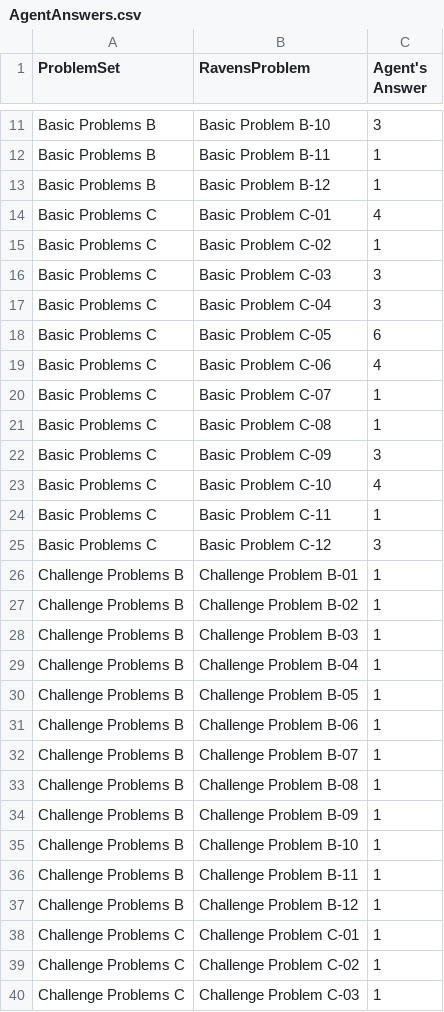
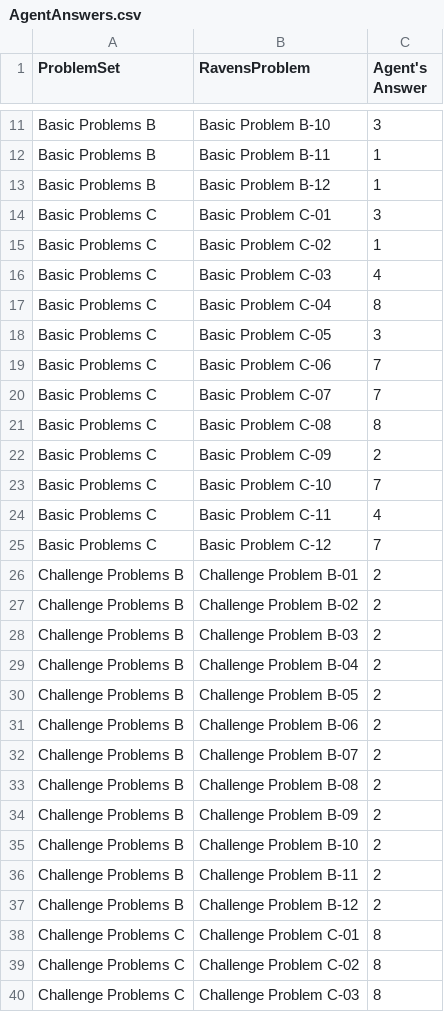
Before and after one commit to bjs250/RavenProgressiveMatrices, a CSV file: Project-Code-Python/AgentAnswers.csv, drawn as a sheet; only a part is shown, gaps mark what is left out; the diff covers the shown part only.

```diff
--- a/Project-Code-Python/AgentAnswers.csv
+++ b/Project-Code-Python/AgentAnswers.csv
@@ -13,28 +13,28 @@ Basic Problems B,Basic Problem B-11,1
 Basic Problems B,Basic Problem B-12,1
-Basic Problems C,Basic Problem C-01,4
+Basic Problems C,Basic Problem C-01,3
 Basic Problems C,Basic Problem C-02,1
-Basic Problems C,Basic Problem C-03,3
-Basic Problems C,Basic Problem C-04,3
-Basic Problems C,Basic Problem C-05,6
-Basic Problems C,Basic Problem C-06,4
-Basic Problems C,Basic Problem C-07,1
-Basic Problems C,Basic Problem C-08,1
-Basic Problems C,Basic Problem C-09,3
-Basic Problems C,Basic Problem C-10,4
-Basic Problems C,Basic Problem C-11,1
-Basic Problems C,Basic Problem C-12,3
-Challenge Problems B,Challenge Problem B-01,1
-Challenge Problems B,Challenge Problem B-02,1
-Challenge Problems B,Challenge Problem B-03,1
-Challenge Problems B,Challenge Problem B-04,1
-Challenge Problems B,Challenge Problem B-05,1
-Challenge Problems B,Challenge Problem B-06,1
-Challenge Problems B,Challenge Problem B-07,1
-Challenge Problems B,Challenge Problem B-08,1
-Challenge Problems B,Challenge Problem B-09,1
-Challenge Problems B,Challenge Problem B-10,1
-Challenge Problems B,Challenge Problem B-11,1
-Challenge Problems B,Challenge Problem B-12,1
-Challenge Problems C,Challenge Problem C-01,1
-Challenge Problems C,Challenge Problem C-02,1
-Challenge Problems C,Challenge Problem C-03,1
+Basic Problems C,Basic Problem C-03,4
+Basic Problems C,Basic Problem C-04,8
+Basic Problems C,Basic Problem C-05,3
+Basic Problems C,Basic Problem C-06,7
+Basic Problems C,Basic Problem C-07,7
+Basic Problems C,Basic Problem C-08,8
+Basic Problems C,Basic Problem C-09,2
+Basic Problems C,Basic Problem C-10,7
+Basic Problems C,Basic Problem C-11,4
+Basic Problems C,Basic Problem C-12,7
+Challenge Problems B,Challenge Problem B-01,2
+Challenge Problems B,Challenge Problem B-02,2
+Challenge Problems B,Challenge Problem B-03,2
+Challenge Problems B,Challenge Problem B-04,2
+Challenge Problems B,Challenge Problem B-05,2
+Challenge Problems B,Challenge Problem B-06,2
+Challenge Problems B,Challenge Problem B-07,2
+Challenge Problems B,Challenge Problem B-08,2
+Challenge Problems B,Challenge Problem B-09,2
+Challenge Problems B,Challenge Problem B-10,2
+Challenge Problems B,Challenge Problem B-11,2
+Challenge Problems B,Challenge Problem B-12,2
+Challenge Problems C,Challenge Problem C-01,8
+Challenge Problems C,Challenge Problem C-02,8
+Challenge Problems C,Challenge Problem C-03,8
```
Also changed, not shown: 9 edited cells elsewhere in this file, Project-Code-Python/ProblemResults.csv, 4 other files.
